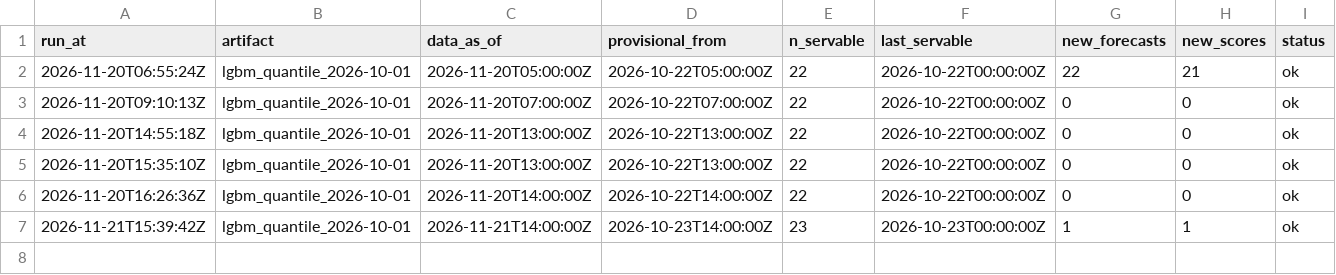
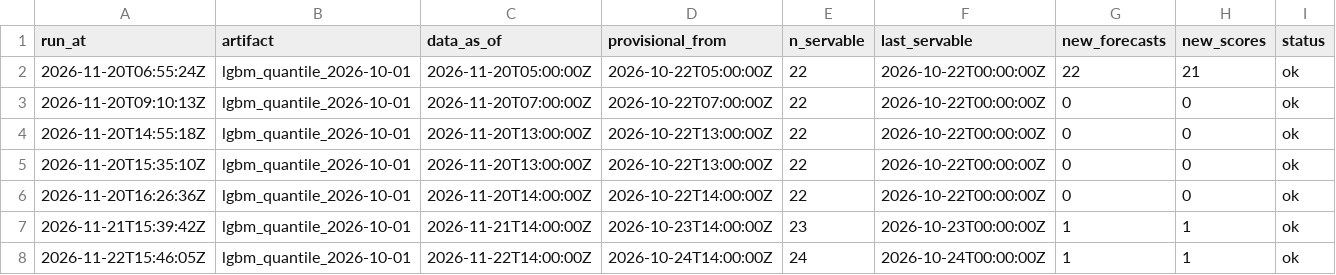
Before and after one commit to AashishS97/gridcast, a CSV file: runs.csv, drawn as a sheet; only a part is shown; rows hold the shown columns only; the diff names each change by its address in the sheet, - before the commit and + after, or states it on an @@ line.

```diff
--- a/runs.csv
+++ b/runs.csv
+row 8: 2026-11-22T15:46:05Z | lgbm_quantile_2026-10-01 | 2026-11-22T14:00:00Z | 2026-10-24T14:00:00Z | 24 | 2026-10-24T00:00:00Z | 1 | 1 | ok
```
Also changed, not shown: drift.csv, forecasts.csv, 8 other files.
